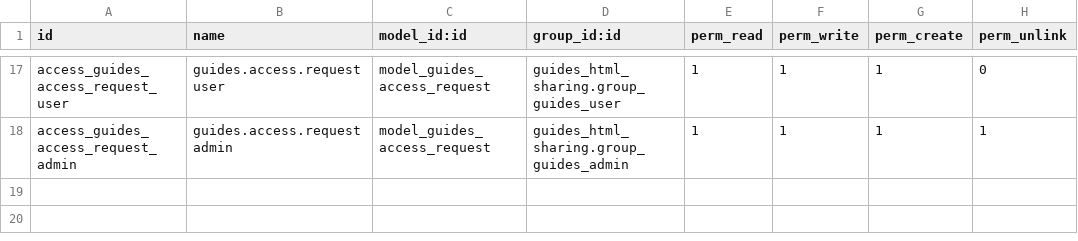
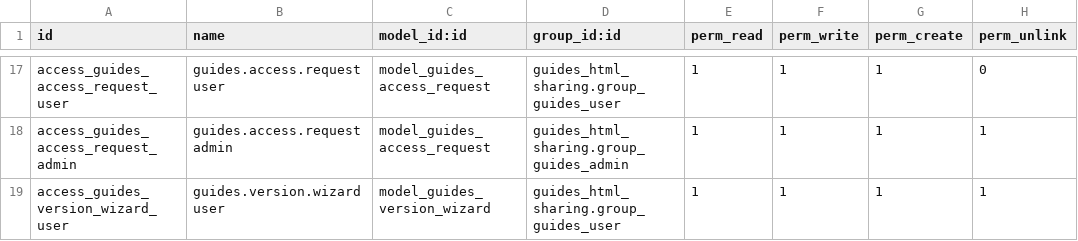
Before and after one commit to krasorx/odoo-dashboards, a CSV file: guides_html_sharing/security/ir.model.access.csv, drawn as a sheet; only a part is shown, gaps mark what is left out.

```diff
--- a/guides_html_sharing/security/ir.model.access.csv
+++ b/guides_html_sharing/security/ir.model.access.csv
@@ -18 +18,2 @@ access_guides_access_request_user,guides.access.request user,model_guides_access
 access_guides_access_request_admin,guides.access.request admin,model_guides_access_request,guides_html_sharing.group_guides_admin,1,1,1,1
+access_guides_version_wizard_user,guides.version.wizard user,model_guides_version_wizard,guides_html_sharing.group_guides_user,1,1,1,1
```
Also changed, not shown: 7 other files.
